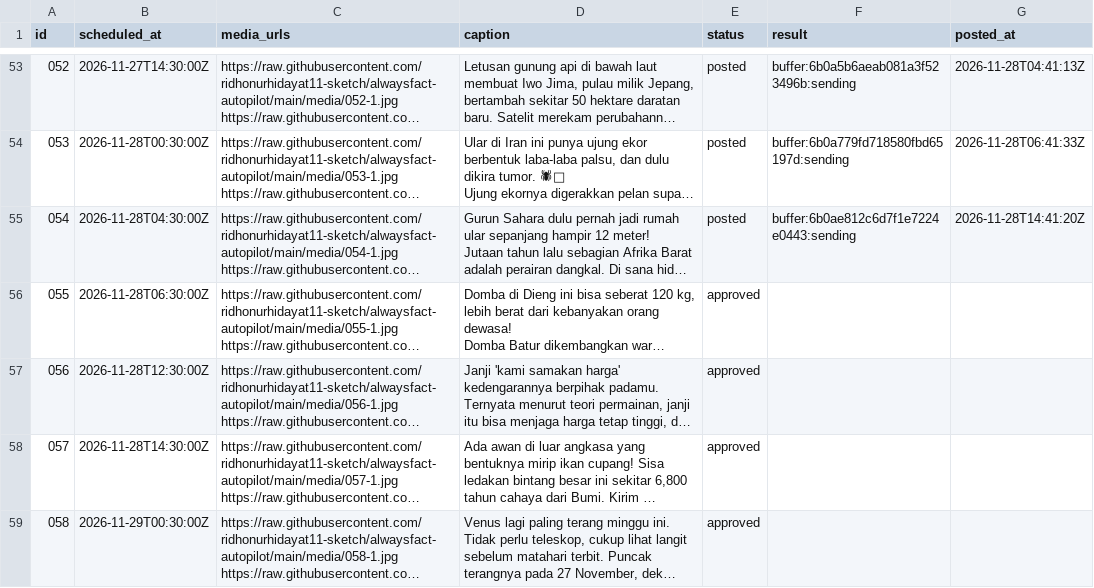
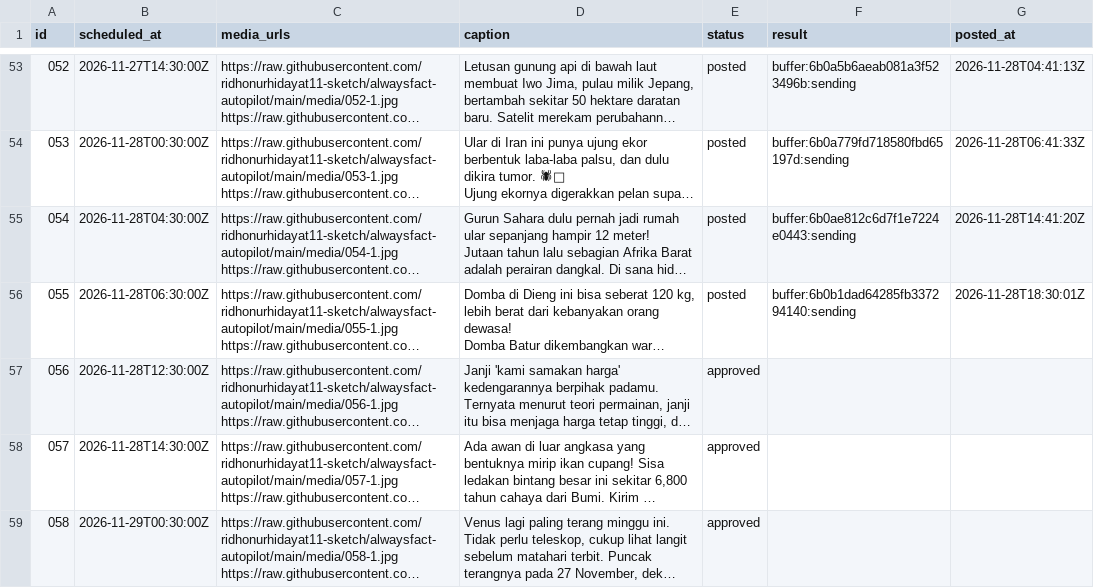
Before and after one commit to ridhonurhidayat11-sketch/alwaysfact-autopilot, a CSV file: queue.csv, drawn as a sheet; only a part is shown, gaps mark what is left out; long unchanged cells end in …; the diff names each change by its address in the sheet, - before the commit and + after, or states it on an @@ line.

```diff
--- a/queue.csv
+++ b/queue.csv
-E56 (status): approved
+E56 (status): posted
-F56 (result): (empty)
+F56 (result): buffer:6b0b1dad64285fb337294140:sending
-G56 (posted_at): (empty)
+G56 (posted_at): 2026-11-28T18:30:01Z
```
